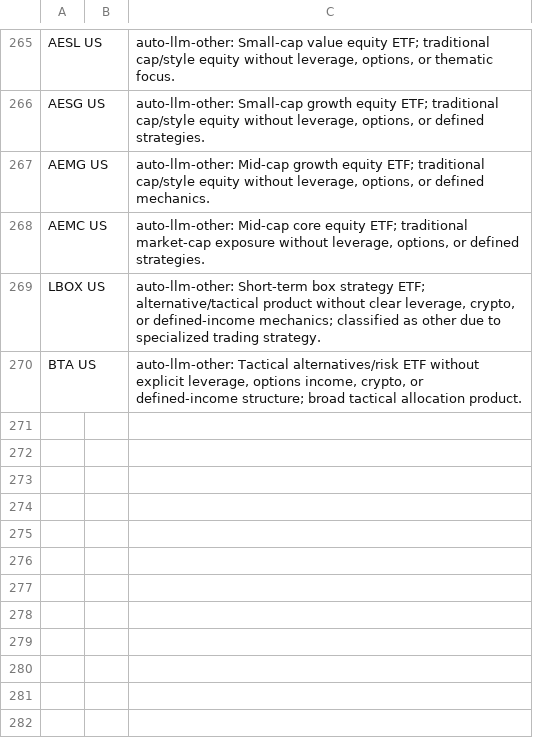
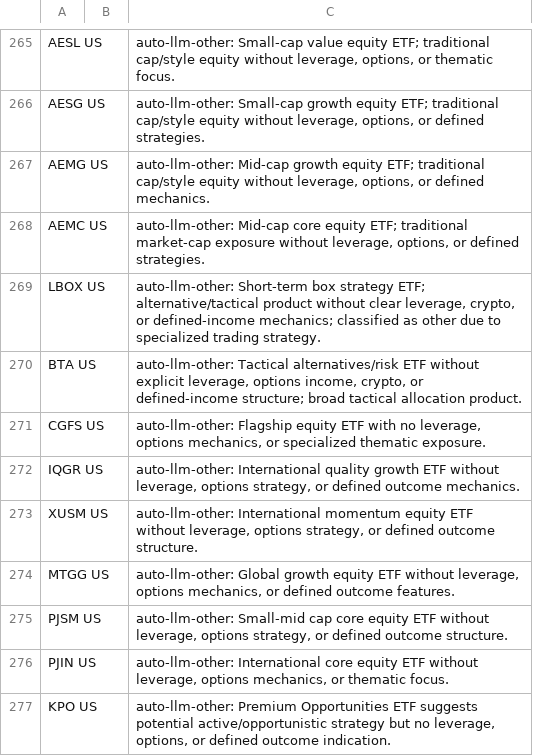
Before and after one commit to ryuoelasmar/rexfinhub, a CSV file: config/rules/exclusions.csv, drawn as a sheet; only a part is shown, gaps mark what is left out; the diff names each change by its address in the sheet, - before the commit and + after, or states it on an @@ line.

```diff
--- a/config/rules/exclusions.csv
+++ b/config/rules/exclusions.csv
+row 271: CGFS US |  | auto-llm-other: Flagship equity ETF with no leverage, options mechanics, or specialized thematic exposure.
+row 272: IQGR US |  | auto-llm-other: International quality growth ETF without leverage, options strategy, or defined outcome mechanics.
+row 273: XUSM US |  | auto-llm-other: International momentum equity ETF without leverage, options strategy, or defined outcome structure.
+row 274: MTGG US |  | auto-llm-other: Global growth equity ETF without leverage, options mechanics, or defined outcome features.
+row 275: PJSM US |  | auto-llm-other: Small-mid cap core equity ETF without leverage, options strategy, or defined outcome structure.
+row 276: PJIN US |  | auto-llm-other: International core equity ETF without leverage, options mechanics, or thematic focus.
+row 277: KPO US |  | auto-llm-other: Premium Opportunities ETF suggests potential active/opportunistic strategy but no leverage, options, or defined outcome indication.
```
Also changed, not shown: config/rules/attributes_Defined.csv, config/rules/attributes_Thematic.csv, 9 other files.
